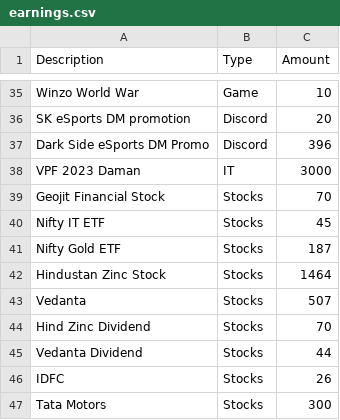
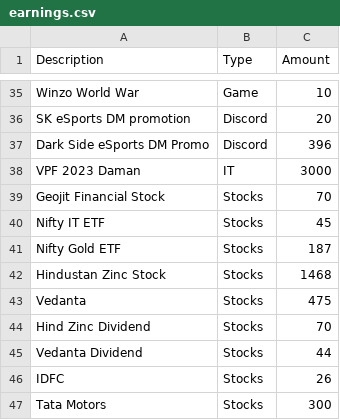
Before and after one commit to KalashShah19/machine-learning, a CSV file: Earnings/earnings.csv, drawn as a sheet; only a part is shown, gaps mark what is left out.

```diff
--- a/Earnings/earnings.csv
+++ b/Earnings/earnings.csv
@@ -41,4 +41,4 @@ Nifty IT ETF ,Stocks,45
 Nifty Gold ETF,Stocks,187
-Hindustan Zinc Stock ,Stocks,1464
-Vedanta,Stocks,507
+Hindustan Zinc Stock ,Stocks,1468
+Vedanta,Stocks,475
 Hind Zinc Dividend,Stocks,70
```
Also changed, not shown: 2 other files.
